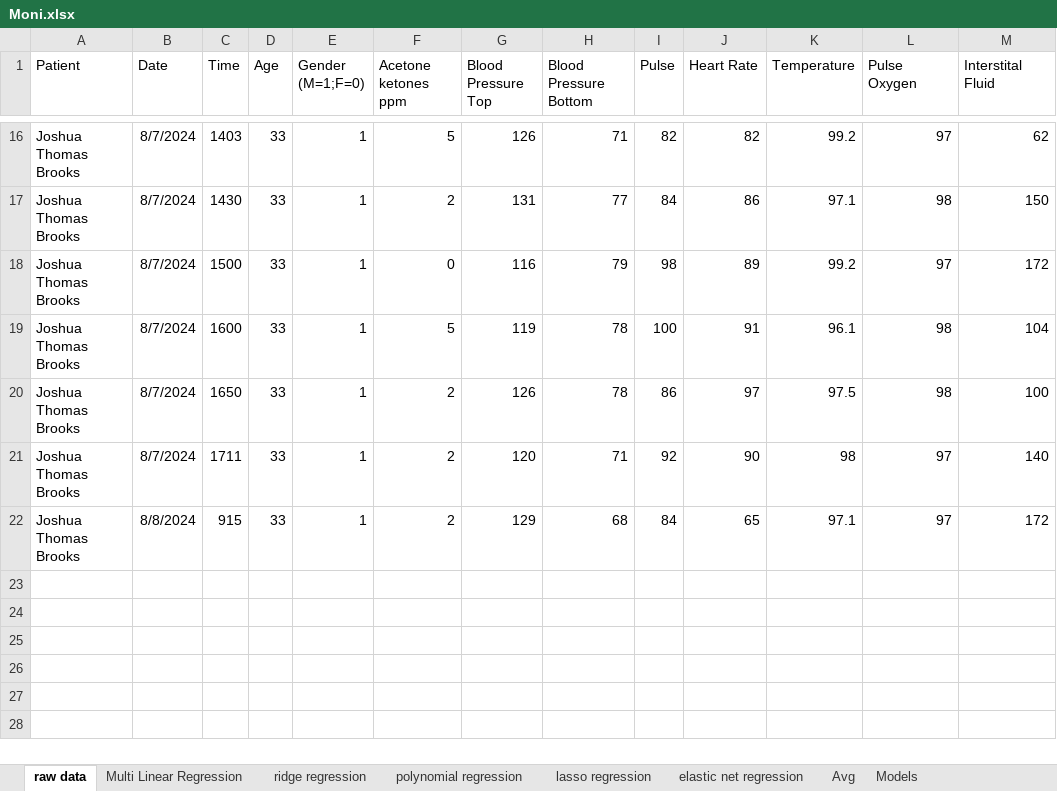
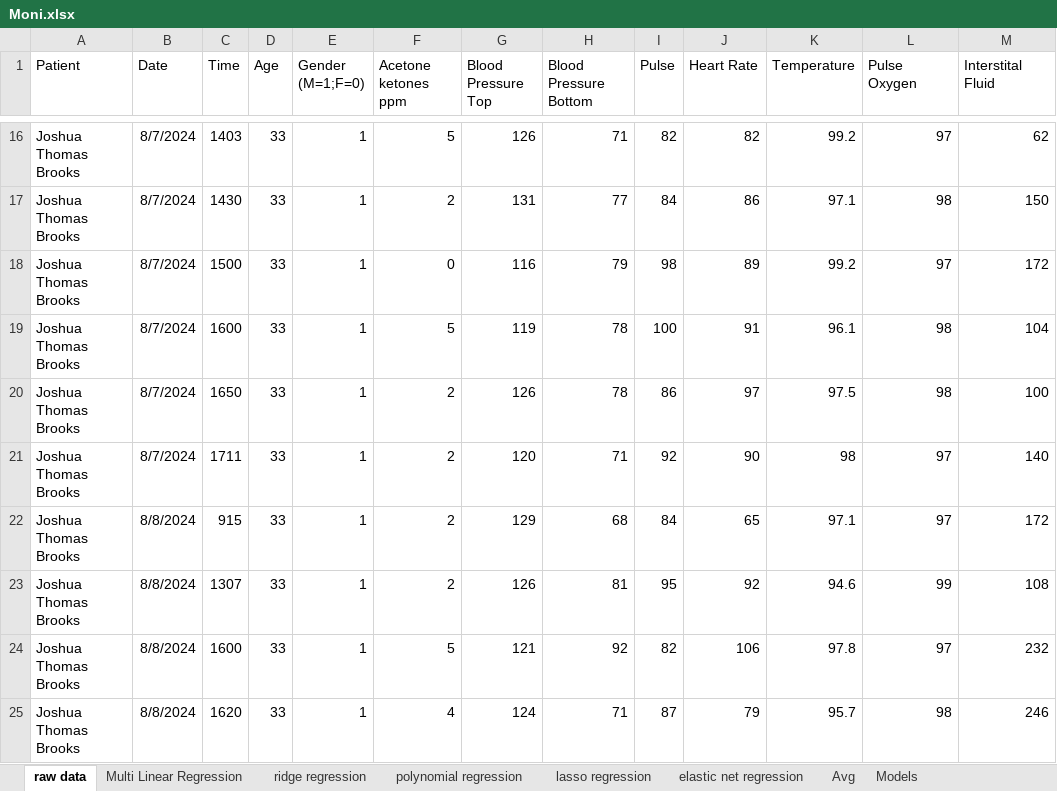
Before and after one commit to jtb21091/Moni, an Excel workbook: Moni.xlsx, sheet raw data, drawn as a sheet; only a part is shown, gaps mark what is left out; values as stored, in another font and other column widths than the file's, no borders; the diff names each change by its address in the sheet, - before the commit and + after, or states it on an @@ line.

```diff
--- a/Moni.xlsx (sheet raw data)
+++ b/Moni.xlsx (sheet raw data)
+row 23: Joshua Thomas Brooks | 8/8/2024 | 1307 | 33 | 1 | 2 | 126 | 81 | 95 | 92 | 94.6 | 99 | 108
+row 24: Joshua Thomas Brooks | 8/8/2024 | 1600 | 33 | 1 | 5 | 121 | 92 | 82 | 106 | 97.8 | 97 | 232
+row 25: Joshua Thomas Brooks | 8/8/2024 | 1620 | 33 | 1 | 4 | 124 | 71 | 87 | 79 | 95.7 | 98 | 246
```
Also changed, not shown: sheet Multi Linear Regression, sheet elastic net regression, sheet lasso regression, sheet ridge regression, sheet polynomial regression, sheet Avg.
